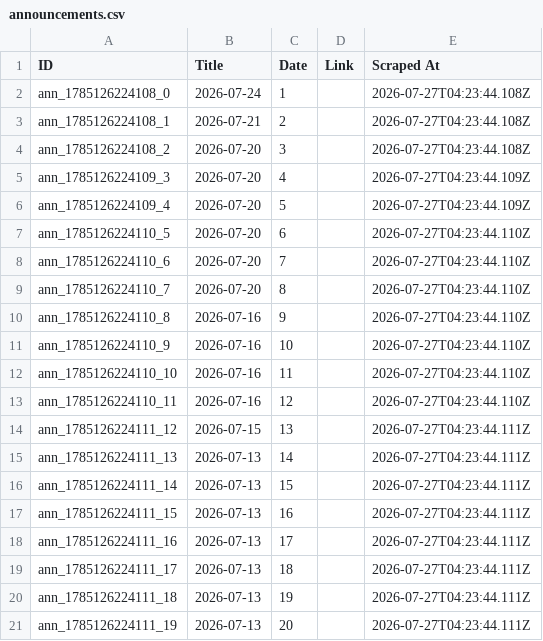
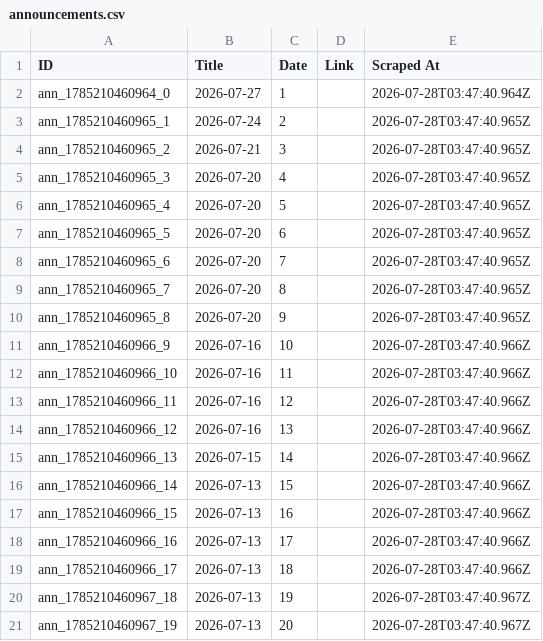
Before and after one commit to prometheus5863/form-g-aarsh, a CSV file: data/announcements.csv, drawn as a sheet.

```diff
--- a/data/announcements.csv
+++ b/data/announcements.csv
@@ -1,21 +1,21 @@
 ID,Title,Date,Link,Scraped At
-ann_1785126224108_0,2026-07-24,1,,2026-07-27T04:23:44.108Z
-ann_1785126224108_1,2026-07-21,2,,2026-07-27T04:23:44.108Z
-ann_1785126224108_2,2026-07-20,3,,2026-07-27T04:23:44.108Z
-ann_1785126224109_3,2026-07-20,4,,2026-07-27T04:23:44.109Z
-ann_1785126224109_4,2026-07-20,5,,2026-07-27T04:23:44.109Z
-ann_1785126224110_5,2026-07-20,6,,2026-07-27T04:23:44.110Z
-ann_1785126224110_6,2026-07-20,7,,2026-07-27T04:23:44.110Z
-ann_1785126224110_7,2026-07-20,8,,2026-07-27T04:23:44.110Z
-ann_1785126224110_8,2026-07-16,9,,2026-07-27T04:23:44.110Z
-ann_1785126224110_9,2026-07-16,10,,2026-07-27T04:23:44.110Z
-ann_1785126224110_10,2026-07-16,11,,2026-07-27T04:23:44.110Z
-ann_1785126224110_11,2026-07-16,12,,2026-07-27T04:23:44.110Z
-ann_1785126224111_12,2026-07-15,13,,2026-07-27T04:23:44.111Z
-ann_1785126224111_13,2026-07-13,14,,2026-07-27T04:23:44.111Z
-ann_1785126224111_14,2026-07-13,15,,2026-07-27T04:23:44.111Z
-ann_1785126224111_15,2026-07-13,16,,2026-07-27T04:23:44.111Z
-ann_1785126224111_16,2026-07-13,17,,2026-07-27T04:23:44.111Z
-ann_1785126224111_17,2026-07-13,18,,2026-07-27T04:23:44.111Z
-ann_1785126224111_18,2026-07-13,19,,2026-07-27T04:23:44.111Z
-ann_1785126224111_19,2026-07-13,20,,2026-07-27T04:23:44.111Z
+ann_1785210460964_0,2026-07-27,1,,2026-07-28T03:47:40.964Z
+ann_1785210460965_1,2026-07-24,2,,2026-07-28T03:47:40.965Z
+ann_1785210460965_2,2026-07-21,3,,2026-07-28T03:47:40.965Z
+ann_1785210460965_3,2026-07-20,4,,2026-07-28T03:47:40.965Z
+ann_1785210460965_4,2026-07-20,5,,2026-07-28T03:47:40.965Z
+ann_1785210460965_5,2026-07-20,6,,2026-07-28T03:47:40.965Z
+ann_1785210460965_6,2026-07-20,7,,2026-07-28T03:47:40.965Z
+ann_1785210460965_7,2026-07-20,8,,2026-07-28T03:47:40.965Z
+ann_1785210460965_8,2026-07-20,9,,2026-07-28T03:47:40.965Z
+ann_1785210460966_9,2026-07-16,10,,2026-07-28T03:47:40.966Z
+ann_1785210460966_10,2026-07-16,11,,2026-07-28T03:47:40.966Z
+ann_1785210460966_11,2026-07-16,12,,2026-07-28T03:47:40.966Z
+ann_1785210460966_12,2026-07-16,13,,2026-07-28T03:47:40.966Z
+ann_1785210460966_13,2026-07-15,14,,2026-07-28T03:47:40.966Z
+ann_1785210460966_14,2026-07-13,15,,2026-07-28T03:47:40.966Z
+ann_1785210460966_15,2026-07-13,16,,2026-07-28T03:47:40.966Z
+ann_1785210460966_16,2026-07-13,17,,2026-07-28T03:47:40.966Z
+ann_1785210460966_17,2026-07-13,18,,2026-07-28T03:47:40.966Z
+ann_1785210460967_18,2026-07-13,19,,2026-07-28T03:47:40.967Z
+ann_1785210460967_19,2026-07-13,20,,2026-07-28T03:47:40.967Z
```
Also changed, not shown: data/assignments.csv, data/public_announcements.csv.
